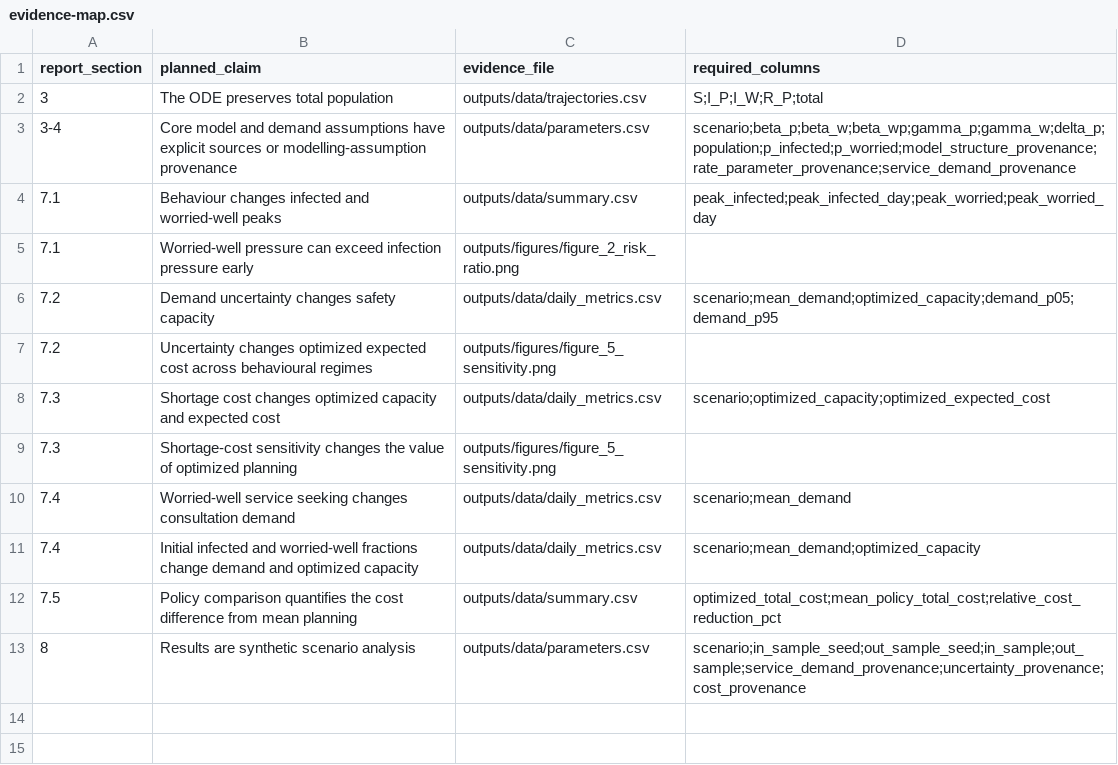
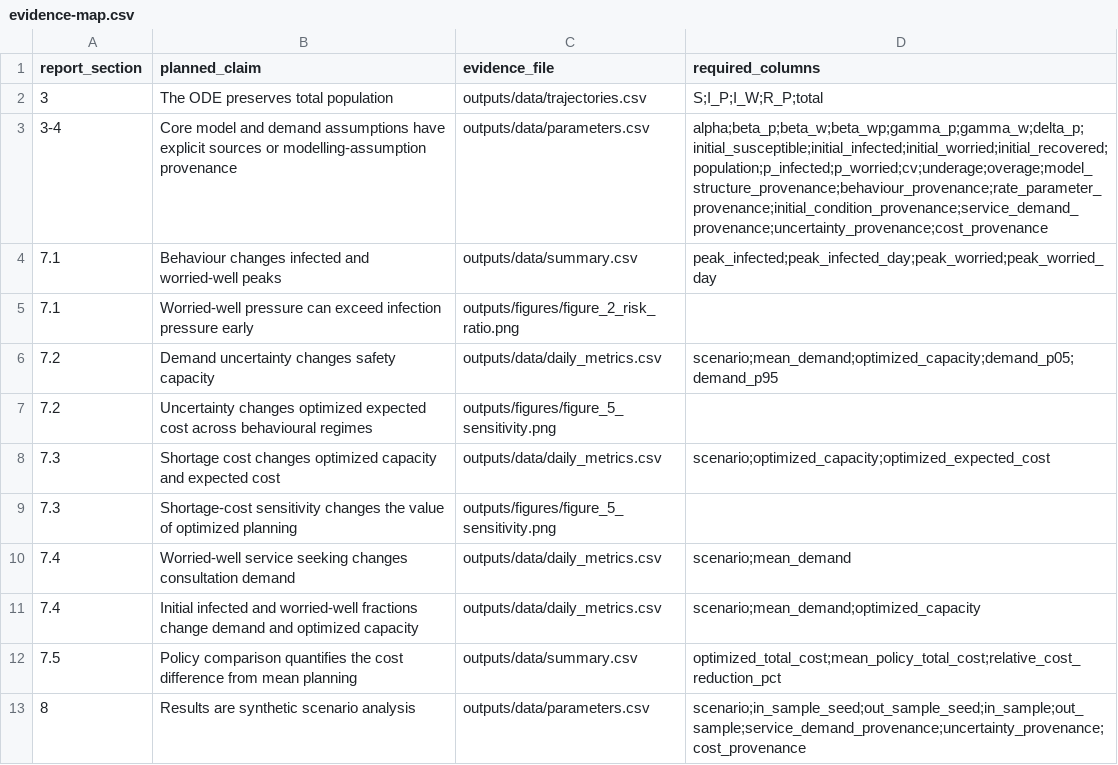
Before and after one commit to KONEMK23/healthcare-consultation-capacity-planning, a CSV file: report/evidence-map.csv, drawn as a sheet.

```diff
--- a/report/evidence-map.csv
+++ b/report/evidence-map.csv
@@ -2,3 +2,3 @@ report_section,planned_claim,evidence_file,required_columns
 3,The ODE preserves total population,outputs/data/trajectories.csv,S;I_P;I_W;R_P;total
-3-4,Core model and demand assumptions have explicit sources or modelling-assumption provenance,outputs/data/parameters.csv,scenario;beta_p;beta_w;beta_wp;gamma_p;gamma_w;delta_p;population;p_infected;p_worried;model_structure_provenance;rate_parameter_provenance;service_demand_provenance
+3-4,Core model and demand assumptions have explicit sources or modelling-assumption provenance,outputs/data/parameters.csv,alpha;beta_p;beta_w;beta_wp;gamma_p;gamma_w;delta_p;initial_susceptible;initial_infected;initial_worried;initial_recovered;population;p_infected;p_worried;cv;underage;overage;model_structure_provenance;behaviour_provenance;rate_parameter_provenance;initial_condition_provenance;service_demand_provenance;uncertainty_provenance;cost_provenance
 7.1,Behaviour changes infected and worried-well peaks,outputs/data/summary.csv,peak_infected;peak_infected_day;peak_worried;peak_worried_day
```
Also changed, not shown: 3 other files.
